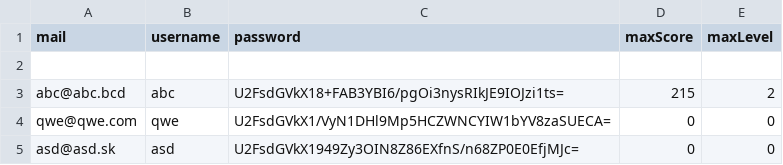
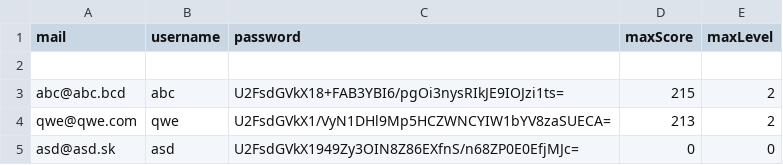
Before and after one commit to DavidSilady/hsplatform, a CSV file: data.csv, drawn as a sheet.

```diff
--- a/data.csv
+++ b/data.csv
@@ -3,3 +3,3 @@ mail,username,password,maxScore,maxLevel
 abc@abc.bcd,abc,U2FsdGVkX18+FAB3YBI6/pgOi3nysRIkJE9IOJzi1ts=,215,2
-qwe@qwe.com,qwe,U2FsdGVkX1/VyN1DHl9Mp5HCZWNCYIW1bYV8zaSUECA=,0,0
+qwe@qwe.com,qwe,U2FsdGVkX1/VyN1DHl9Mp5HCZWNCYIW1bYV8zaSUECA=,213,2
 asd@asd.sk,asd,U2FsdGVkX1949Zy3OIN8Z86EXfnS/n68ZP0E0EfjMJc=,0,0
```
Also changed, not shown: 4 other files.
